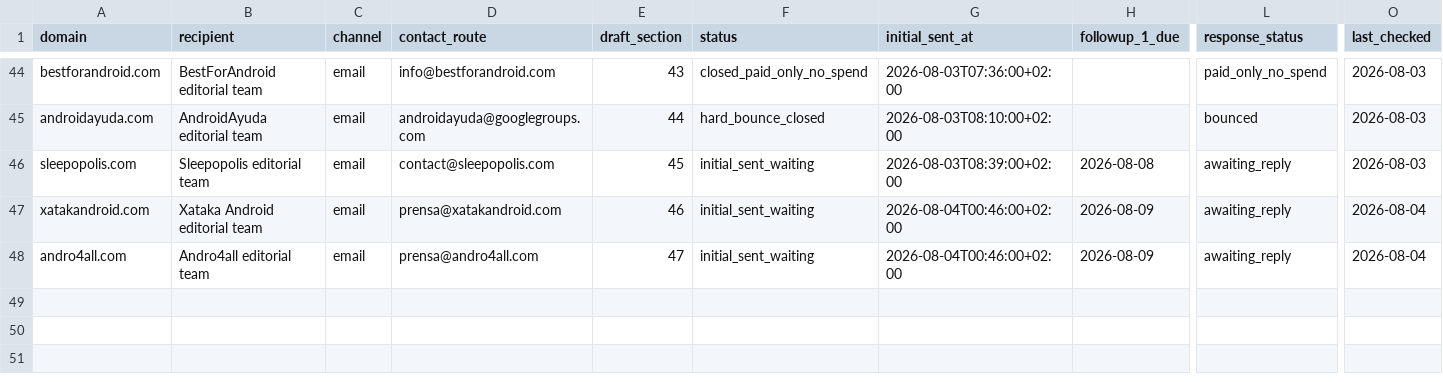
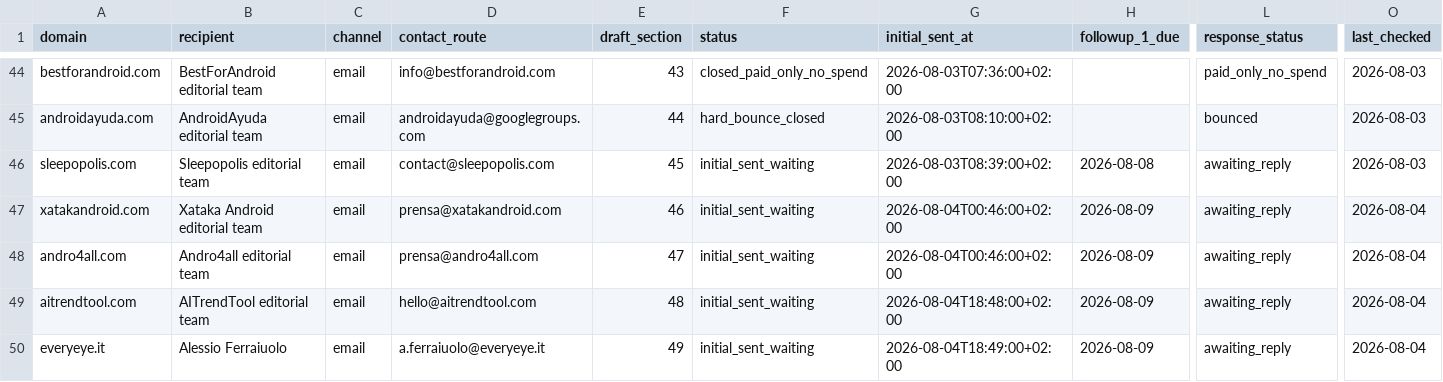
Before and after one commit to thannous/dreamer, a CSV file: marketing/seo/backlink-outreach-log-2026-07-31.csv, drawn as a sheet; only a part is shown, gaps mark what is left out; rows hold the shown columns only; the diff names each change by its address in the sheet, - before the commit and + after, or states it on an @@ line.

Commit message:
docs(seo): record AITrendTool and Everyeye outreach

```diff
--- a/marketing/seo/backlink-outreach-log-2026-07-31.csv
+++ b/marketing/seo/backlink-outreach-log-2026-07-31.csv
+row 49: aitrendtool.com | AITrendTool editorial team | email | hello@aitrendtool.com | 48 | initial_sent_waiting | 2026-08-04T18:48:00+02:00 | 2026-08-09 | awaiting_reply | 2026-08-04
+row 50: everyeye.it | Alessio Ferraiuolo | email | a.ferraiuolo@everyeye.it | 49 | initial_sent_waiting | 2026-08-04T18:49:00+02:00 | 2026-08-09 | awaiting_reply | 2026-08-04
```
Also changed, not shown: marketing/seo/backlink-prospects-2026-07-31.csv, 5 other files.
